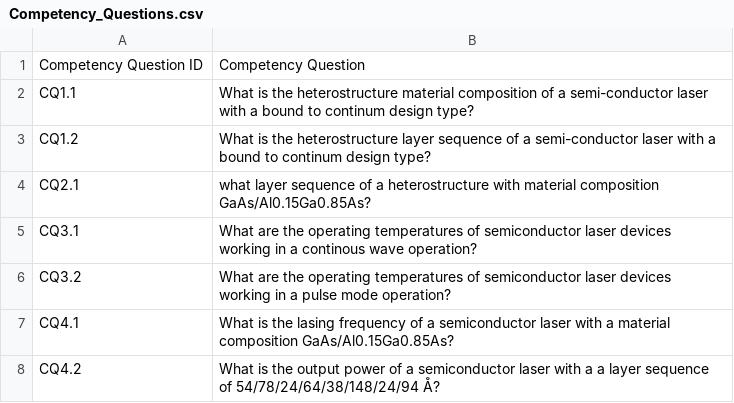
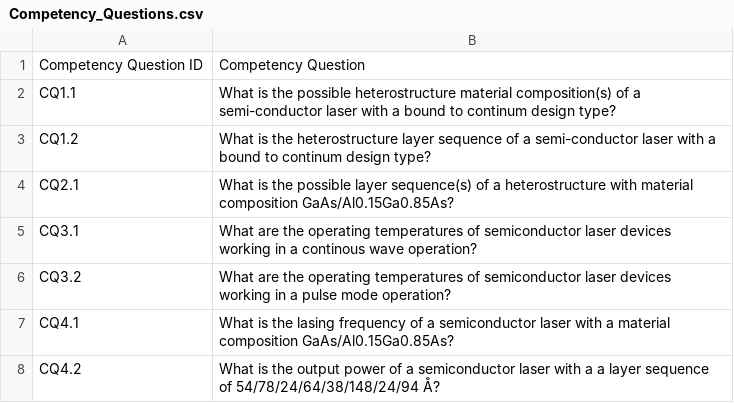
Before and after one commit to DeperiasKerre/qcl_Onto, a CSV file: Sparql_Query/Competency_Questions.csv, drawn as a sheet.

Commit message:
Add files via upload

```diff
--- a/Sparql_Query/Competency_Questions.csv
+++ b/Sparql_Query/Competency_Questions.csv
@@ -1,5 +1,5 @@
 Competency Question ID,Competency Question
-CQ1.1,What is the heterostructure material composition of a semi-conductor laser with a bound to continum design type?
+CQ1.1,What is the possible heterostructure material composition(s) of a semi-conductor laser with a bound to continum design type?
 CQ1.2,What is the heterostructure layer sequence  of a semi-conductor laser with a bound to continum design type?
-CQ2.1,what layer sequence of a heterostructure with material composition GaAs/Al0.15Ga0.85As?
+CQ2.1,What is the possible layer sequence(s) of a heterostructure with material composition GaAs/Al0.15Ga0.85As?
 CQ3.1,What are the operating temperatures of semiconductor laser devices working in a continous wave operation?
```
